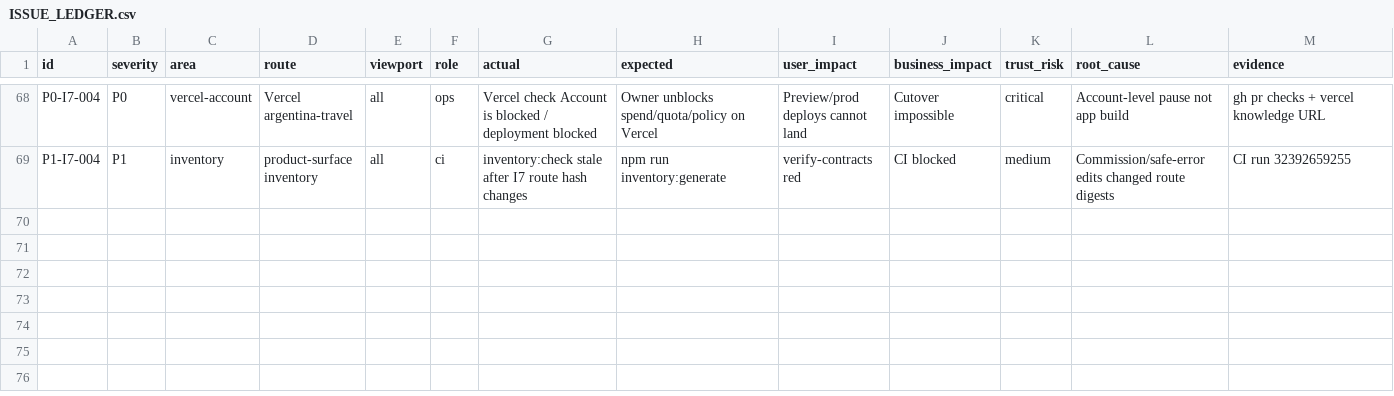
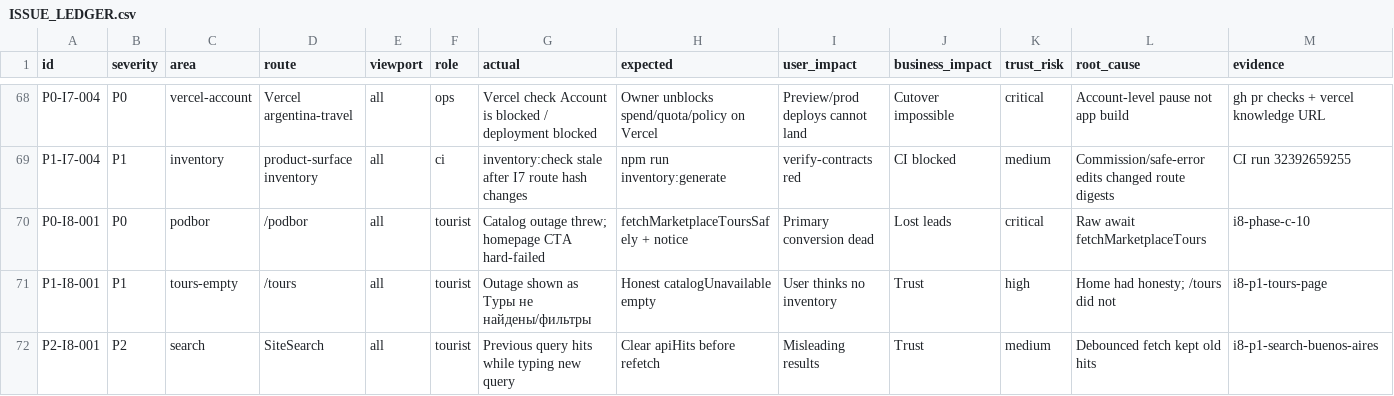
Before and after one commit to Evdokimychev/argentina-travel, a CSV file: docs/project-governance/ISSUE_LEDGER.csv, drawn as a sheet; only a part is shown, gaps mark what is left out; rows hold the shown columns only; the diff names each change by its address in the sheet, - before the commit and + after, or states it on an @@ line.

```diff
--- a/docs/project-governance/ISSUE_LEDGER.csv
+++ b/docs/project-governance/ISSUE_LEDGER.csv
+row 70: P0-I8-001 | P0 | podbor | /podbor | all | tourist | Catalog outage threw; homepage CTA hard-failed | fetchMarketplaceToursSafely + notice | Primary conversion dead | Lost leads | critical | Raw await fetchMarketplaceTours | i8-phase-c-10
+row 71: P1-I8-001 | P1 | tours-empty | /tours | all | tourist | Outage shown as Туры не найдены/фильтры | Honest catalogUnavailable empty | User thinks no inventory | Trust | high | Home had honesty; /tours did not | i8-p1-tours-page
+row 72: P2-I8-001 | P2 | search | SiteSearch | all | tourist | Previous query hits while typing new query | Clear apiHits before refetch | Misleading results | Trust | medium | Debounced fetch kept old hits | i8-p1-search-buenos-aires
```
